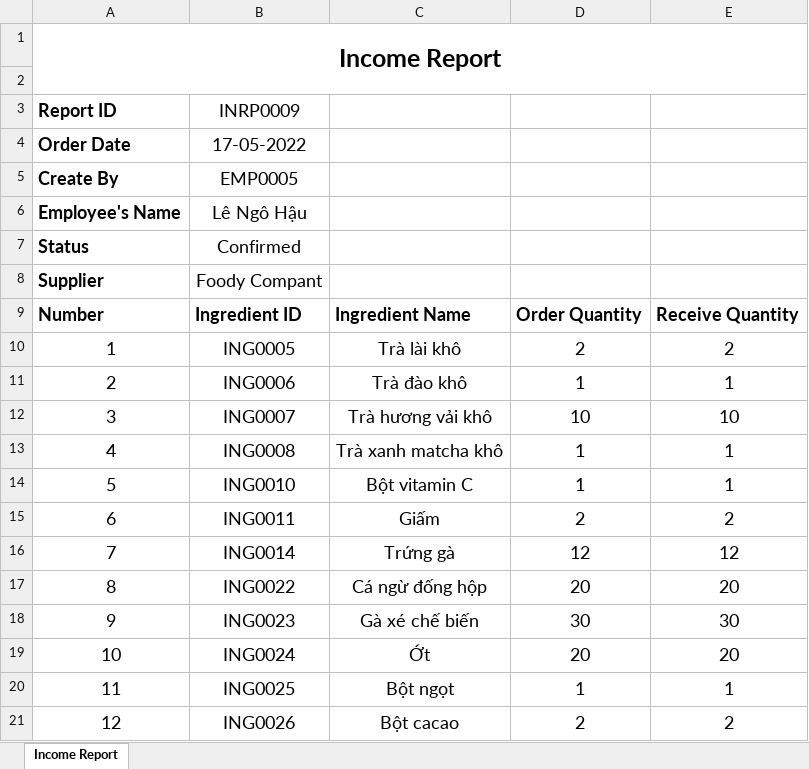
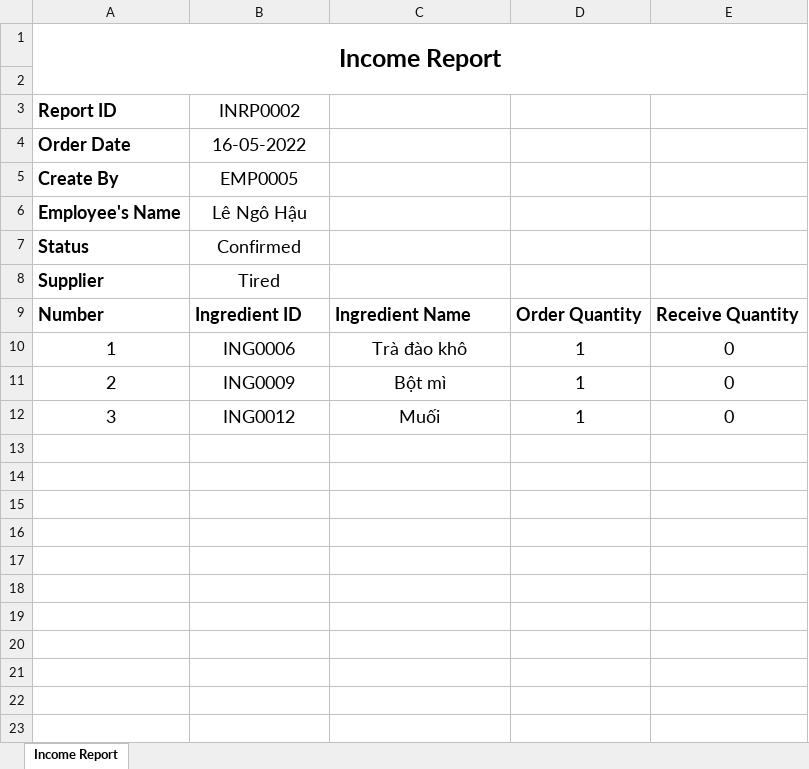
Before and after one commit to lnhau94/CNPMCoffee, an Excel workbook: IncomeReport.xlsx, sheet Income Report, drawn as a sheet; values as stored, in another font and other column widths than the file's, no borders; the diff names each change by its address in the sheet, - before the commit and + after, or states it on an @@ line.

```diff
--- a/IncomeReport.xlsx (sheet Income Report)
+++ b/IncomeReport.xlsx (sheet Income Report)
-B3: INRP0009
+B3: INRP0002
-B4: 17-05-2022
+B4: 16-05-2022
-B8: Foody Compant
+B8: Tired
-B10: ING0005
+B10: ING0006
-C10: Trà lài khô
+C10: Trà đào khô
-D10: 2
+D10: 1
-E10: 2
+E10: 0
-B11: ING0006
+B11: ING0009
-C11: Trà đào khô
+C11: Bột mì
-E11: 1
+E11: 0
-B12: ING0007
+B12: ING0012
-C12: Trà hương vải khô
+C12: Muối
-D12: 10
+D12: 1
-E12: 10
+E12: 0
-row 13: 4 | ING0008 | Trà xanh matcha khô | 1 | 1
-row 14: 5 | ING0010 | Bột vitamin C | 1 | 1
-row 15: 6 | ING0011 | Giấm | 2 | 2
-row 16: 7 | ING0014 | Trứng gà | 12 | 12
-row 17: 8 | ING0022 | Cá ngừ đống hộp | 20 | 20
-row 18: 9 | ING0023 | Gà xé chế biến | 30 | 30
-row 19: 10 | ING0024 | Ớt | 20 | 20
-row 20: 11 | ING0025 | Bột ngọt | 1 | 1
-row 21: 12 | ING0026 | Bột cacao | 2 | 2
```
Also changed, not shown: 4 other files.
